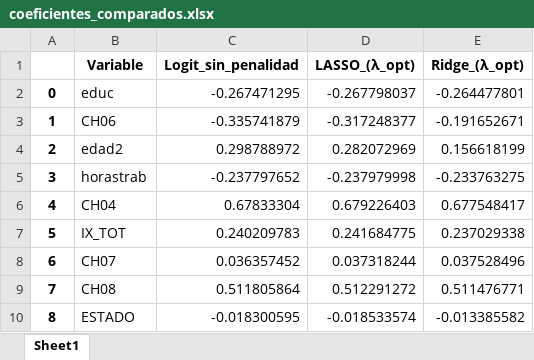
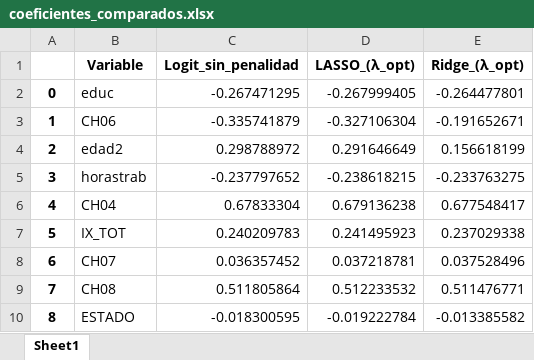
Before and after one commit to franlecam/BigDataUBA-Grupo1, an Excel workbook: TP4/coeficientes_comparados.xlsx, sheet Sheet1, drawn as a sheet; values as stored, in another font and other column widths than the file's, no borders; the diff names each change by its address in the sheet, - before the commit and + after, or states it on an @@ line.

```diff
--- a/TP4/coeficientes_comparados.xlsx (sheet Sheet1)
+++ b/TP4/coeficientes_comparados.xlsx (sheet Sheet1)
-D2 (LASSO_(λ_opt)): -0.267798037
+D2 (LASSO_(λ_opt)): -0.267999405
-D3 (LASSO_(λ_opt)): -0.317248377
+D3 (LASSO_(λ_opt)): -0.327106304
-D4 (LASSO_(λ_opt)): 0.282072969
+D4 (LASSO_(λ_opt)): 0.291646649
-D5 (LASSO_(λ_opt)): -0.237979998
+D5 (LASSO_(λ_opt)): -0.238618215
-D6 (LASSO_(λ_opt)): 0.679226403
+D6 (LASSO_(λ_opt)): 0.679136238
-D7 (LASSO_(λ_opt)): 0.241684775
+D7 (LASSO_(λ_opt)): 0.241495923
-D8 (LASSO_(λ_opt)): 0.037318244
+D8 (LASSO_(λ_opt)): 0.037218781
-D9 (LASSO_(λ_opt)): 0.512291272
+D9 (LASSO_(λ_opt)): 0.512233532
-D10 (LASSO_(λ_opt)): -0.018533574
+D10 (LASSO_(λ_opt)): -0.019222784
```
Also changed, not shown: 5 other files.
